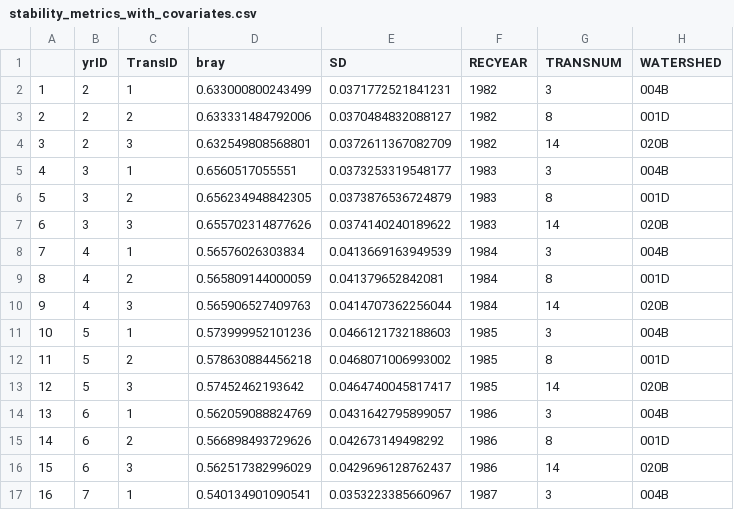
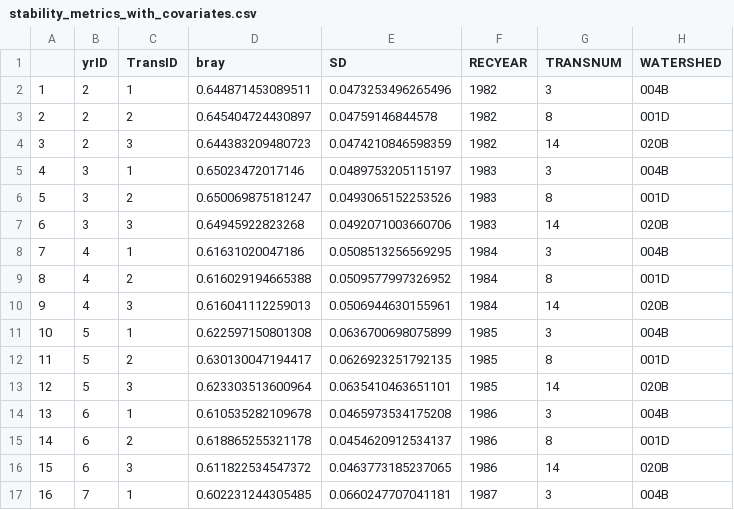
Before and after one commit to anamtk/community_detection, a CSV file: 02_konza_birds/data_outputs/SAM/data_prep/stability_metrics_with_covariates.csv, drawn as a sheet; only a part is shown; the diff covers the shown part only; the diff names each change by its address in the sheet, - before the commit and + after, or states it on an @@ line.

```diff
--- a/02_konza_birds/data_outputs/SAM/data_prep/stability_metrics_with_covariates.csv
+++ b/02_konza_birds/data_outputs/SAM/data_prep/stability_metrics_with_covariates.csv
-D2 (bray): 0.633000800243499
+D2 (bray): 0.644871453089511
-E2 (SD): 0.0371772521841231
+E2 (SD): 0.0473253496265496
-D3 (bray): 0.633331484792006
+D3 (bray): 0.645404724430897
-E3 (SD): 0.0370484832088127
+E3 (SD): 0.04759146844578
-D4 (bray): 0.632549808568801
+D4 (bray): 0.644383209480723
-E4 (SD): 0.0372611367082709
+E4 (SD): 0.0474210846598359
-D5 (bray): 0.6560517055551
+D5 (bray): 0.65023472017146
-E5 (SD): 0.0373253319548177
+E5 (SD): 0.0489753205115197
-D6 (bray): 0.656234948842305
+D6 (bray): 0.650069875181247
-E6 (SD): 0.0373876536724879
+E6 (SD): 0.0493065152253526
-D7 (bray): 0.655702314877626
+D7 (bray): 0.64945922823268
-E7 (SD): 0.0374140240189622
+E7 (SD): 0.0492071003660706
-D8 (bray): 0.56576026303834
+D8 (bray): 0.61631020047186
-E8 (SD): 0.0413669163949539
+E8 (SD): 0.0508513256569295
-D9 (bray): 0.565809144000059
+D9 (bray): 0.616029194665388
-E9 (SD): 0.041379652842081
+E9 (SD): 0.0509577997326952
-D10 (bray): 0.565906527409763
+D10 (bray): 0.616041112259013
-E10 (SD): 0.0414707362256044
+E10 (SD): 0.0506944630155961
-D11 (bray): 0.573999952101236
+D11 (bray): 0.622597150801308
-E11 (SD): 0.0466121732188603
+E11 (SD): 0.0636700698075899
-D12 (bray): 0.578630884456218
+D12 (bray): 0.630130047194417
-E12 (SD): 0.0468071006993002
+E12 (SD): 0.0626923251792135
-D13 (bray): 0.57452462193642
+D13 (bray): 0.623303513600964
-E13 (SD): 0.0464740045817417
+E13 (SD): 0.0635410463651101
-D14 (bray): 0.562059088824769
+D14 (bray): 0.610535282109678
-E14 (SD): 0.0431642795899057
+E14 (SD): 0.0465973534175208
-D15 (bray): 0.566898493729626
+D15 (bray): 0.618865255321178
-E15 (SD): 0.042673149498292
+E15 (SD): 0.0454620912534137
-D16 (bray): 0.562517382996029
+D16 (bray): 0.611822534547372
-E16 (SD): 0.0429696128762437
+E16 (SD): 0.0463773185237065
-D17 (bray): 0.540134901090541
+D17 (bray): 0.602231244305485
-E17 (SD): 0.0353223385660967
+E17 (SD): 0.0660247707041181
```
Also changed, not shown: 136 edited cells elsewhere in this file, 02_konza_birds/data_outputs/metadata/site_year_IDs.csv, 26 other files.
